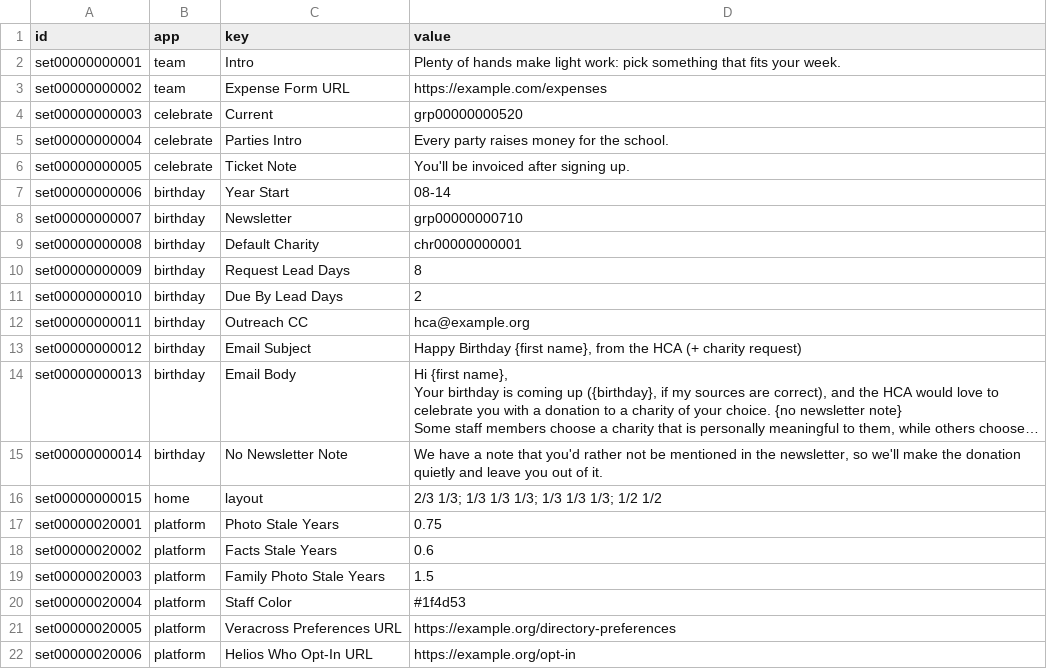
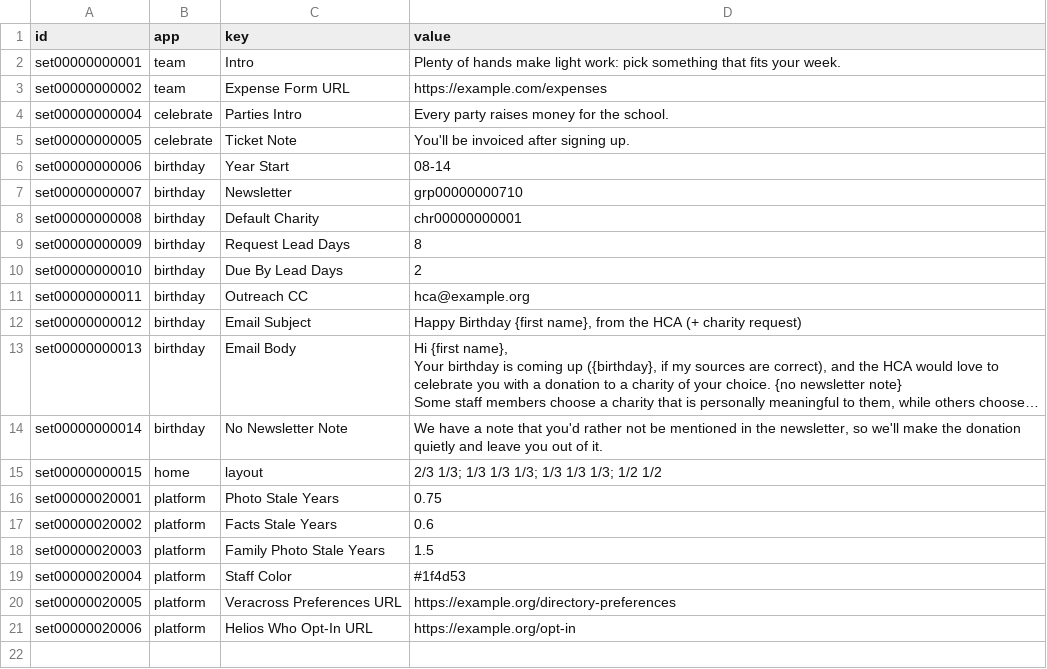
Before and after one commit to heliosian/heliosian, a CSV file: sampledata/dataconfig/SETTING.csv, drawn as a sheet; long unchanged cells end in ….

Commit message:
Show the year on themed dates and drop Current

```diff
--- a/sampledata/dataconfig/SETTING.csv
+++ b/sampledata/dataconfig/SETTING.csv
@@ -3,3 +3,2 @@ set00000000001,team,Intro,Plenty of hands make light work: pick something that f
 set00000000002,team,Expense Form URL,https://example.com/expenses
-set00000000003,celebrate,Current,grp00000000520
 set00000000004,celebrate,Parties Intro,Every party raises money for the school.
```
Also changed, not shown: 8 other files.
